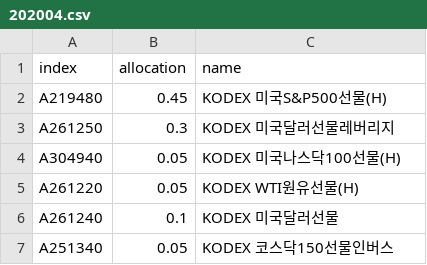
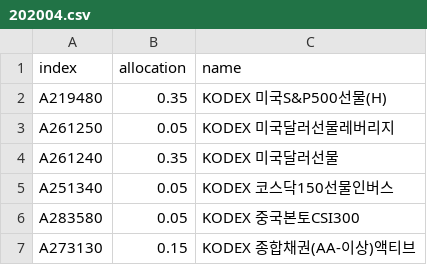
Before and after one commit to Park-Ju-hyeong/Quant, a CSV file: buysell/202004.csv, drawn as a sheet.

Commit message:
Manual auto push

```diff
--- a/buysell/202004.csv
+++ b/buysell/202004.csv
@@ -1,7 +1,7 @@
 index,allocation,name
-A219480,0.45,KODEX 미국S&P500선물(H)
-A261250,0.3,KODEX 미국달러선물레버리지
-A304940,0.05,KODEX 미국나스닥100선물(H)
-A261220,0.05,KODEX WTI원유선물(H)
-A261240,0.1,KODEX 미국달러선물
+A219480,0.35,KODEX 미국S&P500선물(H)
+A261250,0.05,KODEX 미국달러선물레버리지
+A261240,0.35,KODEX 미국달러선물
 A251340,0.05,KODEX 코스닥150선물인버스
+A283580,0.05,KODEX 중국본토CSI300
+A273130,0.15,KODEX 종합채권(AA-이상)액티브
```
